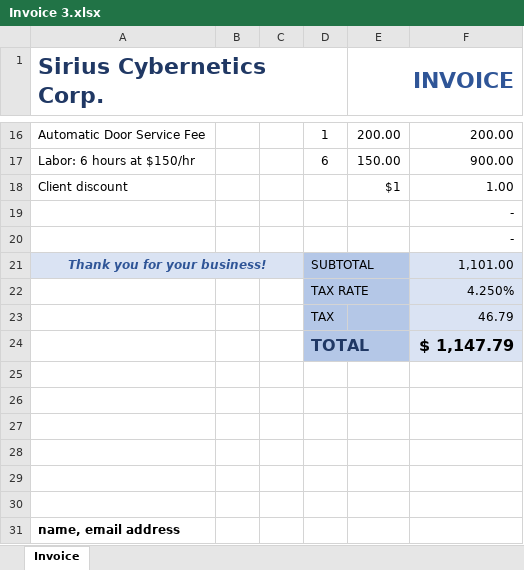
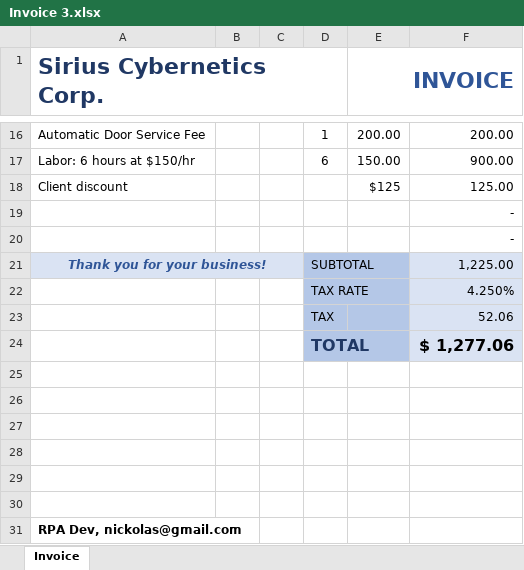
Before and after one commit to NickolasFchinni/RPAacme_system, an Excel workbook: Invoices/Invoice 3.xlsx, sheet Invoice, drawn as a sheet; only a part is shown, gaps mark what is left out; values as stored, in another font and other column widths than the file's, no borders; the diff names each change by its address in the sheet, - before the commit and + after, or states it on an @@ line.

```diff
--- a/Invoices/Invoice 3.xlsx (sheet Invoice)
+++ b/Invoices/Invoice 3.xlsx (sheet Invoice)
-E18 (INVOICE): $1
+E18 (INVOICE): $125
-F18: 1.00
+F18: 125.00
-F21: 1,101.00
+F21: 1,225.00
-F23: 46.79
+F23: 52.06
-F24: $ 1,147.79
+F24: $ 1,277.06
-A31 (Sirius Cybernetics Corp.): name, email address
+A31 (Sirius Cybernetics Corp.): RPA Dev, nickolas@gmail.com
```
Also changed, not shown: Invoices/Invoice 1.xlsx, Invoices/Invoice 2.xlsx, 8 other files.
